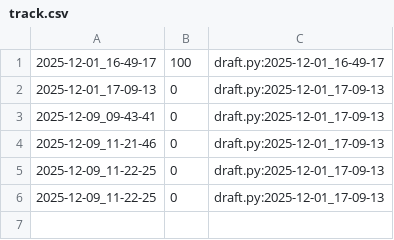
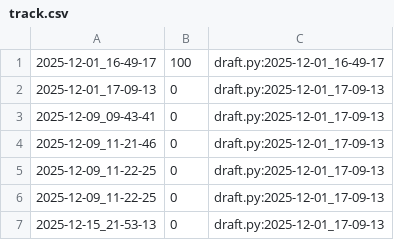
Before and after one commit to qxcode-course/poo-dd-cd-bloco-e-Viih-cavalcante, a CSV file: tasks/.tko/track/poo@zoo/track.csv, drawn as a sheet; the diff names each change by its address in the sheet, - before the commit and + after, or states it on an @@ line.

```diff
--- a/tasks/.tko/track/poo@zoo/track.csv
+++ b/tasks/.tko/track/poo@zoo/track.csv
+row 7: 2025-12-15_21-53-13 | 0 | draft.py:2025-12-01_17-09-13
```
Also changed, not shown: tasks/.tko/track/poo@estacionamento/track.csv, 10 other files.
